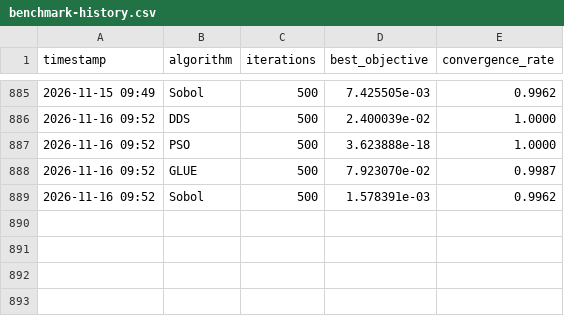
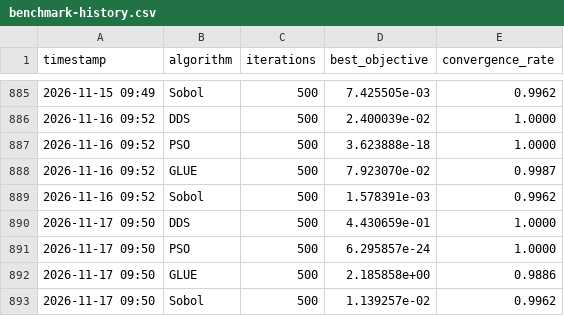
Before and after one commit to rushmarshall/PySWATPlus, a CSV file: docs/benchmark-history.csv, drawn as a sheet; only a part is shown, gaps mark what is left out; the diff names each change by its address in the sheet, - before the commit and + after, or states it on an @@ line.

```diff
--- a/docs/benchmark-history.csv
+++ b/docs/benchmark-history.csv
+row 890: 2026-11-17 09:50 | DDS | 500 | 4.430659e-01 | 1.0000
+row 891: 2026-11-17 09:50 | PSO | 500 | 6.295857e-24 | 1.0000
+row 892: 2026-11-17 09:50 | GLUE | 500 | 2.185858e+00 | 0.9886
+row 893: 2026-11-17 09:50 | Sobol | 500 | 1.139257e-02 | 0.9962
```
Also changed, not shown: 2 other files.
